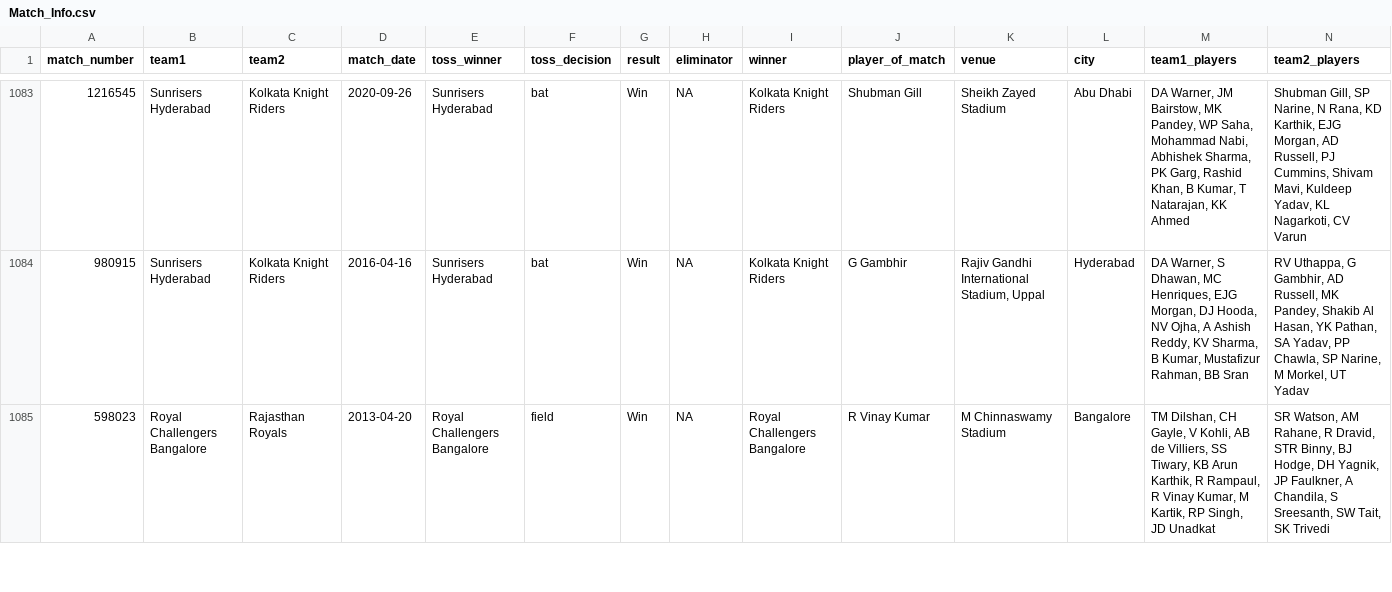
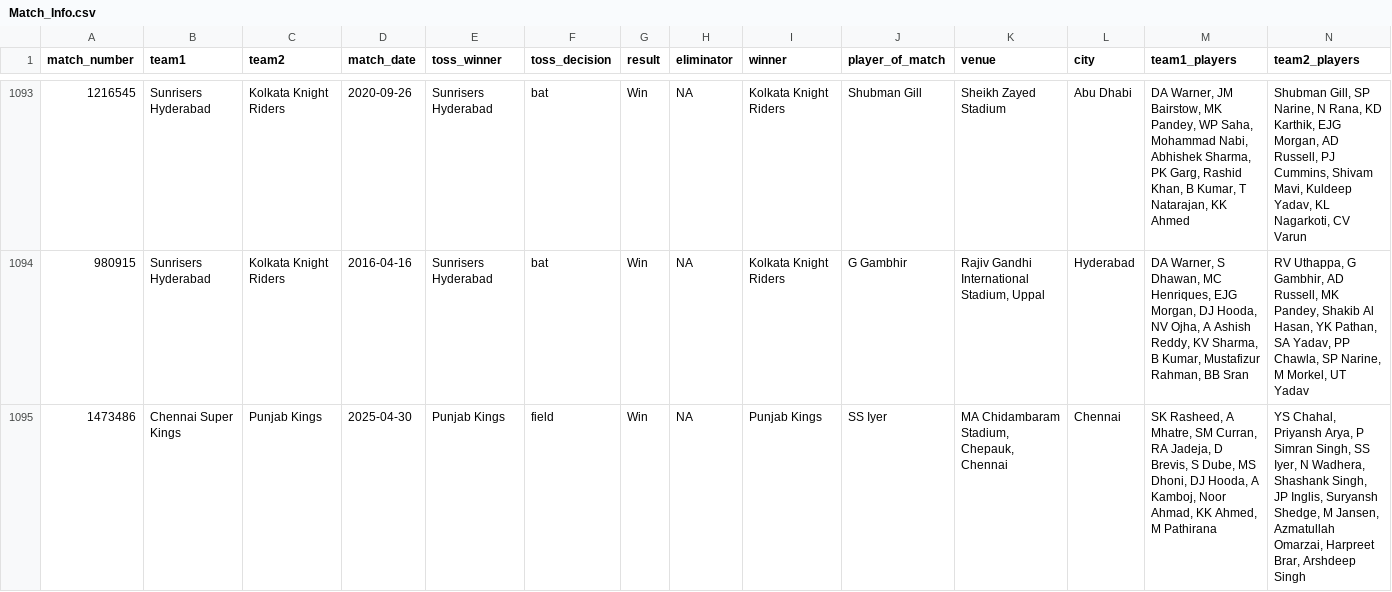
Before and after one commit to iadityak0188/-cricket-dataset-extract, a CSV file: csv/Match_Info.csv, drawn as a sheet; only a part is shown, gaps mark what is left out; the shorter side is filled out with more unchanged rows; the diff covers the shown part only.

Commit message:
Dataset updated at - 2025-05-07 07:21:06 (IST)

```diff
--- a/csv/Match_Info.csv
+++ b/csv/Match_Info.csv
@@ -1084 +1094,2 @@ match_number,team1,team2,match_date,toss_winner,toss_decision,result,eliminator,
 980915,Sunrisers Hyderabad,Kolkata Knight Riders,2016-04-16,Sunrisers Hyderabad,bat,Win,NA,Kolkata Knight Riders,G Gambhir,"Rajiv Gandhi International Stadium, Uppal",Hyderabad,"DA Warner, S Dhawan, MC Henriques, EJG Morgan, DJ Hooda, NV Ojha, A Ashish Reddy, KV Sharma, B Kumar, Mustafizur Rahman, BB Sran","RV Uthappa, G Gambhir, AD Russell, MK Pandey, Shakib Al Hasan, YK Pathan, SA Yadav, PP Chawla, SP Narine, M Morkel, UT Yadav"
+1473486,Chennai Super Kings,Punjab Kings,2025-04-30,Punjab Kings,field,Win,NA,Punjab Kings,SS Iyer,"MA Chidambaram Stadium, Chepauk, Chennai",Chennai,"SK Rasheed, A Mhatre, SM Curran, RA Jadeja, D Brevis, S Dube, MS Dhoni, DJ Hooda, A Kamboj, Noor Ahmad, KK Ahmed, M Pathirana","YS Chahal, Priyansh Arya, P Simran Singh, SS Iyer, N Wadhera, Shashank Singh, JP Inglis, Suryansh Shedge, M Jansen, Azmatullah Omarzai, Harpreet Brar, Arshdeep Singh"
```
Also changed, not shown: 11 added rows elsewhere in this file.
